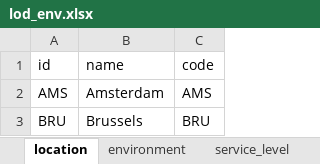
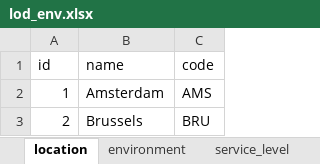
Before and after one commit to vcmirko/ansible-lod, an Excel workbook: data/playbooks/datasources/excel_files/lod_env.xlsx, sheet location, drawn as a sheet; values as stored, in another font and other column widths than the file's, no borders; table styles not drawn; the diff names each change by its address in the sheet, - before the commit and + after, or states it on an @@ line.

```diff
--- a/data/playbooks/datasources/excel_files/lod_env.xlsx (sheet location)
+++ b/data/playbooks/datasources/excel_files/lod_env.xlsx (sheet location)
-A2 (id): AMS
+A2 (id): 1
-A3 (id): BRU
+A3 (id): 2
```
Also changed, not shown: sheet resource, sheet service, sheet environment.
